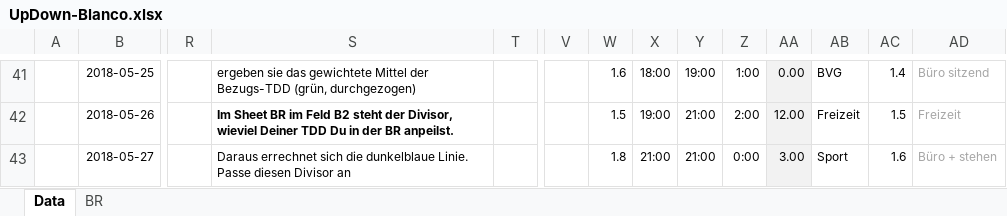
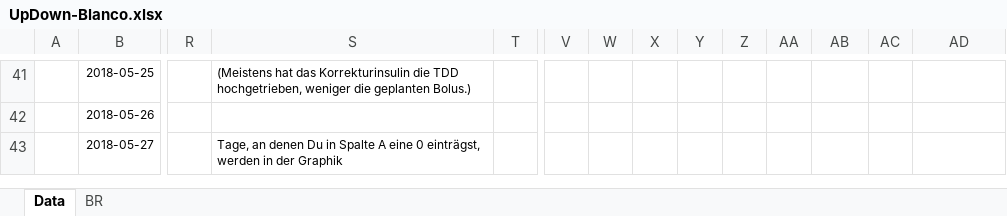
Before and after one commit to th122/UpDown, an Excel workbook: UpDown-Blanco.xlsx, sheet Data, drawn as a sheet; only a part is shown, gaps mark what is left out; values as stored, in another font and other column widths than the file's, no borders; charts and pictures and conditional formats not drawn; the diff covers the shown part only; the diff names each change by its address in the sheet, - before the commit and + after, or states it on an @@ line.

```diff
--- a/UpDown-Blanco.xlsx (sheet Data)
+++ b/UpDown-Blanco.xlsx (sheet Data)
-S41: ergeben sie das gewichtete Mittel der Bezugs-TDD (grün, durchgezogen)
+S41: (Meistens hat das Korrekturinsulin die TDD hochgetrieben, weniger die geplanten Bolus.)
-W41: 1.6
+W41: (empty)
-X41: 18:00
+X41: (empty)
-Y41: 19:00
+Y41: (empty)
-Z41: 1:00
+Z41: (empty)
-AA41:AA43 fill: #F2F2F2
+AA41:AA43 fill: none
-AA41: 0.00
+AA41: (empty)
-AB41: BVG
+AB41: (empty)
-AC41: 1.4
+AC41: (empty)
-AD41: Büro sitzend
+AD41: (empty)
-S42: Im Sheet BR im Feld B2 steht der Divisor, wieviel Deiner TDD Du in der BR anpeilst.
+S42: (empty)
-W42: 1.5
+W42: (empty)
-X42: 19:00
+X42: (empty)
-Y42:Y43: 21:00
+Y42:Y43: (empty)
-Z42: 2:00
+Z42: (empty)
-AA42: 12.00
+AA42: (empty)
-AB42: Freizeit
+AB42: (empty)
-AC42: 1.5
+AC42: (empty)
-AD42: Freizeit
+AD42: (empty)
-S43: Daraus errechnet sich die dunkelblaue Linie. Passe diesen Divisor an
+S43: Tage, an denen Du in Spalte A eine 0 einträgst, werden in der Graphik
-W43: 1.8
+W43: (empty)
-X43: 21:00
+X43: (empty)
-Z43: 0:00
+Z43: (empty)
-AA43: 3.00
+AA43: (empty)
-AB43: Sport
+AB43: (empty)
-AC43: 1.6
+AC43: (empty)
-AD43: Büro + stehen
+AD43: (empty)
```
Also changed, not shown: 98 edited cells and cell formats elsewhere in this sheet, charts or pictures.
